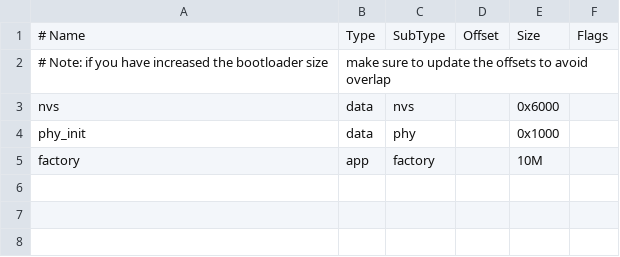
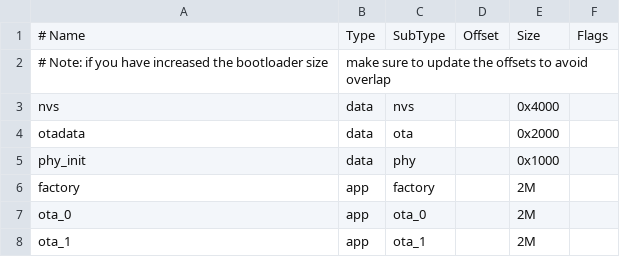
Before and after one commit to Kingdoma/Desktop_Display, a CSV file: partitions.csv, drawn as a sheet; addresses are those after the commit; the diff names each change by its address in the sheet, - before the commit and + after, or states it on an @@ line.

Commit message:
fix small bug, add ota partition

```diff
--- a/partitions.csv
+++ b/partitions.csv
-E3: 0x6000
+E3: 0x4000
+row 4: otadata | data | ota |  | 0x2000
-E6: 10M
+E6: 2M
+row 7: ota_0 | app | ota_0 |  | 2M
+row 8: ota_1 | app | ota_1 |  | 2M
```
Also changed, not shown: 3 other files.
